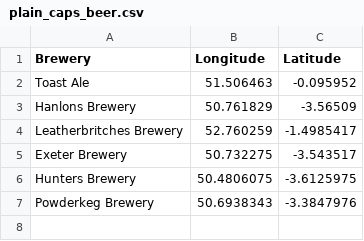
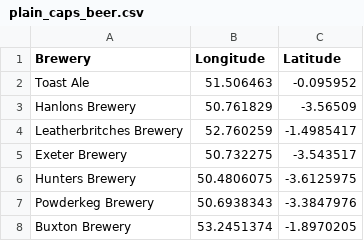
Before and after one commit to JoeBillingsley/JoeTheAverage.github.io, a CSV file: _data/plain_caps_beer.csv, drawn as a sheet.

Commit message:
Update plain_caps_beer.csv

```diff
--- a/_data/plain_caps_beer.csv
+++ b/_data/plain_caps_beer.csv
@@ -7 +7,2 @@ Hunters Brewery,50.4806075,-3.6125975
 Powderkeg Brewery,50.6938343,-3.3847976
+Buxton Brewery,53.2451374,-1.8970205
```
